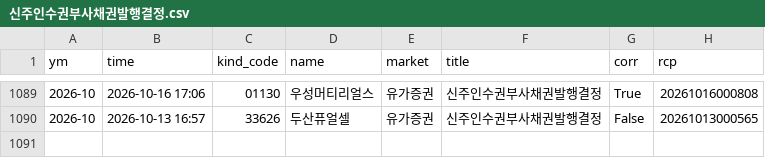
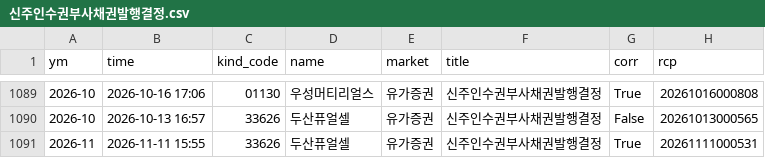
Before and after one commit to joselee63/joselee63.github.io, a CSV file: alpha/kind/신주인수권부사채권발행결정.csv, drawn as a sheet; only a part is shown, gaps mark what is left out; the diff names each change by its address in the sheet, - before the commit and + after, or states it on an @@ line.

```diff
--- a/alpha/kind/신주인수권부사채권발행결정.csv
+++ b/alpha/kind/신주인수권부사채권발행결정.csv
+row 1091: 2026-11 | 2026-11-11 15:55 | 33626 | 두산퓨얼셀 | 유가증권 | 신주인수권부사채권발행결정 | True | 20261111000531
```
Also changed, not shown: alpha/kind/자기주식취득결정.csv, alpha/kind/자기주식취득신탁계약체결결정.csv, 5 other files.
